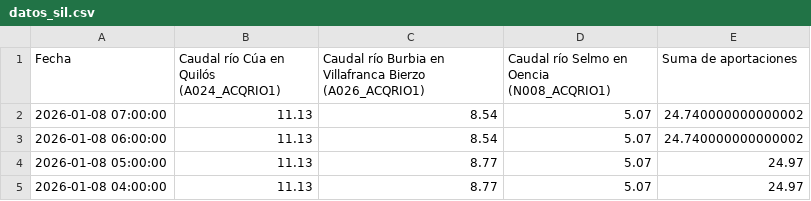
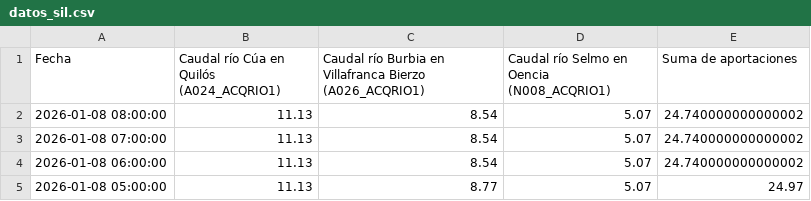
Before and after one commit to manuiccp/DatosCSV, a CSV file: datos_sil.csv, drawn as a sheet; only a part is shown; the shorter side is filled out with more unchanged rows; the diff names each change by its address in the sheet, - before the commit and + after, or states it on an @@ line.

Commit message:
Actualización SIL: 2026-01-08 08:00:00

```diff
--- a/datos_sil.csv
+++ b/datos_sil.csv
+row 2: 2026-01-08 08:00:00 | 11.13 | 8.54 | 5.07 | 24.740000000000002
```
